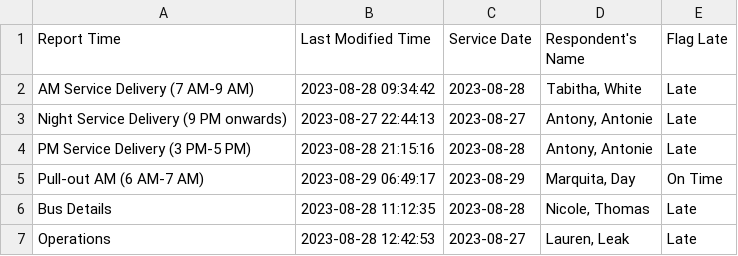
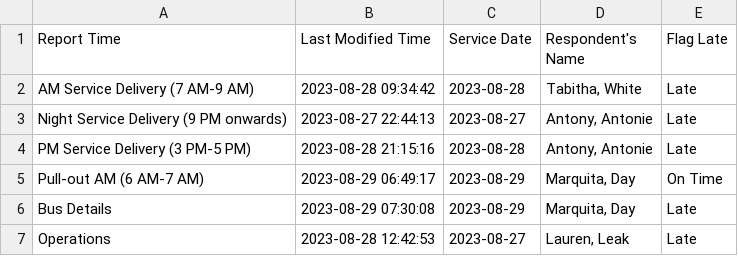
Before and after one commit to TerondaDavis/DC-Circulator-Operations, a CSV file: Data/Latest_Entries_Processed New.csv, drawn as a sheet.

```diff
--- a/Data/Latest_Entries_Processed New.csv
+++ b/Data/Latest_Entries_Processed New.csv
@@ -5,3 +5,3 @@ PM Service Delivery (3 PM-5 PM),2023-08-28 21:15:16,2023-08-28,"Antony, Antonie"
 Pull-out AM (6 AM-7 AM),2023-08-29 06:49:17,2023-08-29,"Marquita, Day",On Time
-Bus Details,2023-08-28 11:12:35,2023-08-28,"Nicole, Thomas",Late
+Bus Details,2023-08-29 07:30:08,2023-08-29,"Marquita, Day",Late
 Operations,2023-08-28 12:42:53,2023-08-27,"Lauren, Leak",Late
```
Also changed, not shown: Data/Bus_Details_Processed New.csv.
